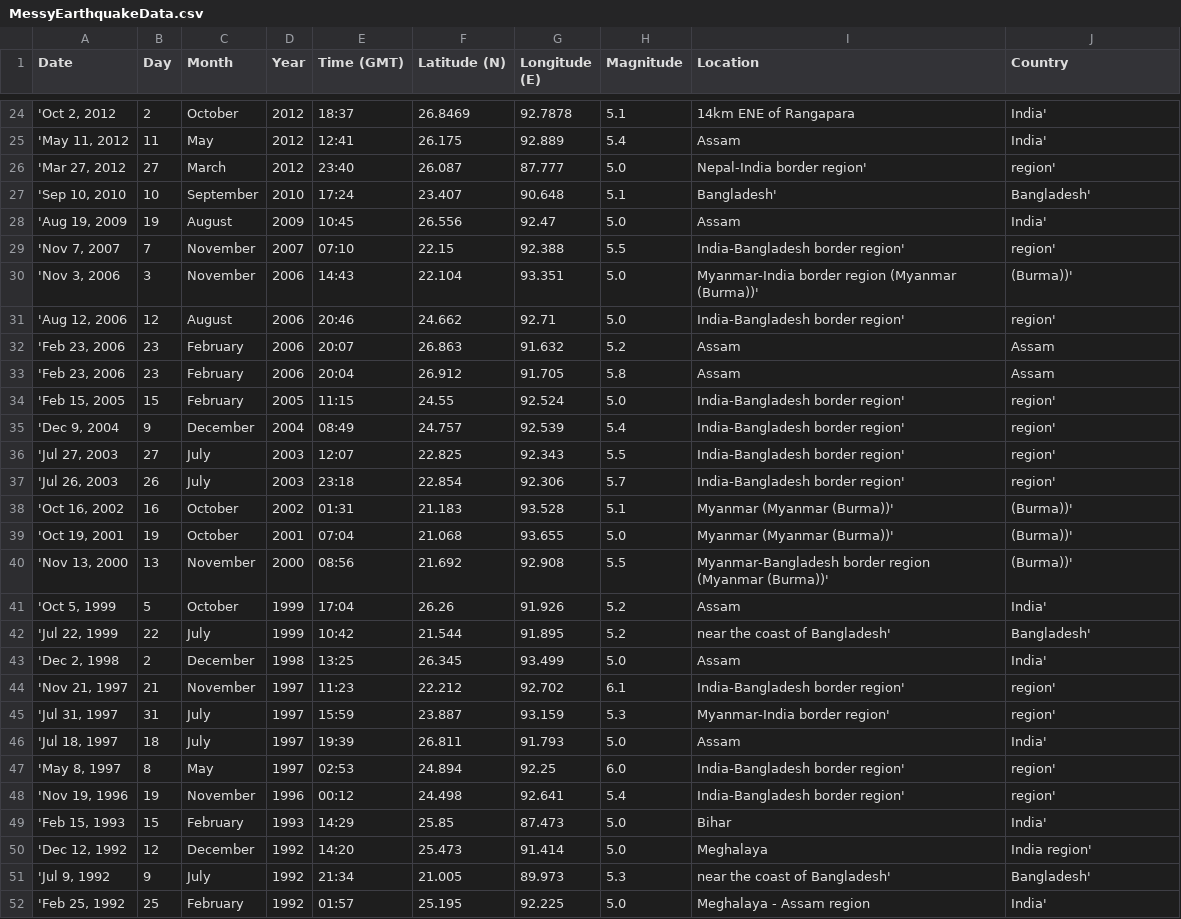
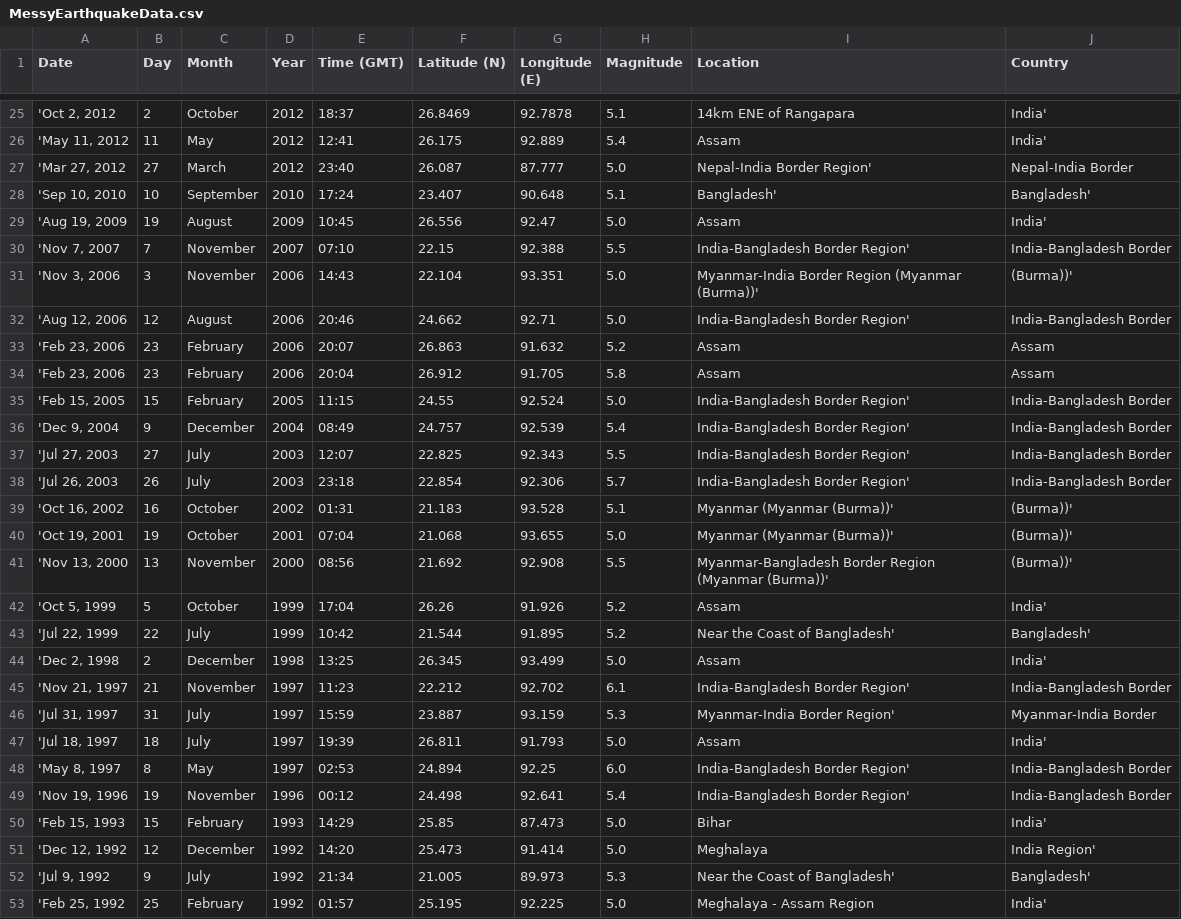
Before and after one commit to RezuwanHassan262/Last-100-plus-years-Earthquake-Data-Analysis-And-Visualization, a CSV file: csv_files/MessyEarthquakeData.csv, drawn as a sheet; only a part is shown, gaps mark what is left out; the diff covers the shown part only.

```diff
--- a/csv_files/MessyEarthquakeData.csv
+++ b/csv_files/MessyEarthquakeData.csv
@@ -25,28 +26,28 @@ Date,Day,Month,Year,Time (GMT),Latitude (N),Longitude (E),Magnitude,Location,Cou
 "'May 11, 2012",11,May,2012,12:41,26.175,92.889,5.4, Assam, India'
-"'Mar 27, 2012",27,March,2012,23:40,26.087,87.777,5.0, Nepal-India border region',region'
+"'Mar 27, 2012",27,March,2012,23:40,26.087,87.777,5.0, Nepal-India Border Region',Nepal-India Border
 "'Sep 10, 2010",10,September,2010,17:24,23.407,90.648,5.1, Bangladesh',Bangladesh'
 "'Aug 19, 2009",19,August,2009,10:45,26.556,92.47,5.0, Assam, India'
-"'Nov 7, 2007",7,November,2007,07:10,22.15,92.388,5.5, India-Bangladesh border region',region'
-"'Nov 3, 2006",3,November,2006,14:43,22.104,93.351,5.0, Myanmar-India border region (Myanmar (Burma))',(Burma))'
-"'Aug 12, 2006",12,August,2006,20:46,24.662,92.71,5.0, India-Bangladesh border region',region'
+"'Nov 7, 2007",7,November,2007,07:10,22.15,92.388,5.5, India-Bangladesh Border Region',India-Bangladesh Border
+"'Nov 3, 2006",3,November,2006,14:43,22.104,93.351,5.0, Myanmar-India Border Region (Myanmar (Burma))',(Burma))'
+"'Aug 12, 2006",12,August,2006,20:46,24.662,92.71,5.0, India-Bangladesh Border Region',India-Bangladesh Border
 "'Feb 23, 2006",23,February,2006,20:07,26.863,91.632,5.2, Assam,Assam
 "'Feb 23, 2006",23,February,2006,20:04,26.912,91.705,5.8, Assam,Assam
-"'Feb 15, 2005",15,February,2005,11:15,24.55,92.524,5.0, India-Bangladesh border region',region'
-"'Dec 9, 2004",9,December,2004,08:49,24.757,92.539,5.4, India-Bangladesh border region',region'
-"'Jul 27, 2003",27,July,2003,12:07,22.825,92.343,5.5, India-Bangladesh border region',region'
-"'Jul 26, 2003",26,July,2003,23:18,22.854,92.306,5.7, India-Bangladesh border region',region'
+"'Feb 15, 2005",15,February,2005,11:15,24.55,92.524,5.0, India-Bangladesh Border Region',India-Bangladesh Border
+"'Dec 9, 2004",9,December,2004,08:49,24.757,92.539,5.4, India-Bangladesh Border Region',India-Bangladesh Border
+"'Jul 27, 2003",27,July,2003,12:07,22.825,92.343,5.5, India-Bangladesh Border Region',India-Bangladesh Border
+"'Jul 26, 2003",26,July,2003,23:18,22.854,92.306,5.7, India-Bangladesh Border Region',India-Bangladesh Border
 "'Oct 16, 2002",16,October,2002,01:31,21.183,93.528,5.1, Myanmar (Myanmar (Burma))',(Burma))'
 "'Oct 19, 2001",19,October,2001,07:04,21.068,93.655,5.0, Myanmar (Myanmar (Burma))',(Burma))'
-"'Nov 13, 2000",13,November,2000,08:56,21.692,92.908,5.5, Myanmar-Bangladesh border region (Myanmar (Burma))',(Burma))'
+"'Nov 13, 2000",13,November,2000,08:56,21.692,92.908,5.5, Myanmar-Bangladesh Border Region (Myanmar (Burma))',(Burma))'
 "'Oct 5, 1999",5,October,1999,17:04,26.26,91.926,5.2, Assam, India'
-"'Jul 22, 1999",22,July,1999,10:42,21.544,91.895,5.2, near the coast of Bangladesh',Bangladesh'
+"'Jul 22, 1999",22,July,1999,10:42,21.544,91.895,5.2, Near the Coast of Bangladesh',Bangladesh'
 "'Dec 2, 1998",2,December,1998,13:25,26.345,93.499,5.0, Assam, India'
-"'Nov 21, 1997",21,November,1997,11:23,22.212,92.702,6.1, India-Bangladesh border region',region'
-"'Jul 31, 1997",31,July,1997,15:59,23.887,93.159,5.3, Myanmar-India border region',region'
+"'Nov 21, 1997",21,November,1997,11:23,22.212,92.702,6.1, India-Bangladesh Border Region',India-Bangladesh Border
+"'Jul 31, 1997",31,July,1997,15:59,23.887,93.159,5.3, Myanmar-India Border Region',Myanmar-India Border
 "'Jul 18, 1997",18,July,1997,19:39,26.811,91.793,5.0, Assam, India'
-"'May 8, 1997",8,May,1997,02:53,24.894,92.25,6.0, India-Bangladesh border region',region'
-"'Nov 19, 1996",19,November,1996,00:12,24.498,92.641,5.4, India-Bangladesh border region',region'
+"'May 8, 1997",8,May,1997,02:53,24.894,92.25,6.0, India-Bangladesh Border Region',India-Bangladesh Border
+"'Nov 19, 1996",19,November,1996,00:12,24.498,92.641,5.4, India-Bangladesh Border Region',India-Bangladesh Border
 "'Feb 15, 1993",15,February,1993,14:29,25.85,87.473,5.0, Bihar, India'
-"'Dec 12, 1992",12,December,1992,14:20,25.473,91.414,5.0, Meghalaya, India region'
-"'Jul 9, 1992",9,July,1992,21:34,21.005,89.973,5.3, near the coast of Bangladesh',Bangladesh'
-"'Feb 25, 1992",25,February,1992,01:57,25.195,92.225,5.0, Meghalaya - Assam region, India'
+"'Dec 12, 1992",12,December,1992,14:20,25.473,91.414,5.0, Meghalaya, India Region'
+"'Jul 9, 1992",9,July,1992,21:34,21.005,89.973,5.3, Near the Coast of Bangladesh',Bangladesh'
+"'Feb 25, 1992",25,February,1992,01:57,25.195,92.225,5.0, Meghalaya - Assam Region, India'
```
Also changed, not shown: 1 added row and 50 edited cells elsewhere in this file, 4 other files.
